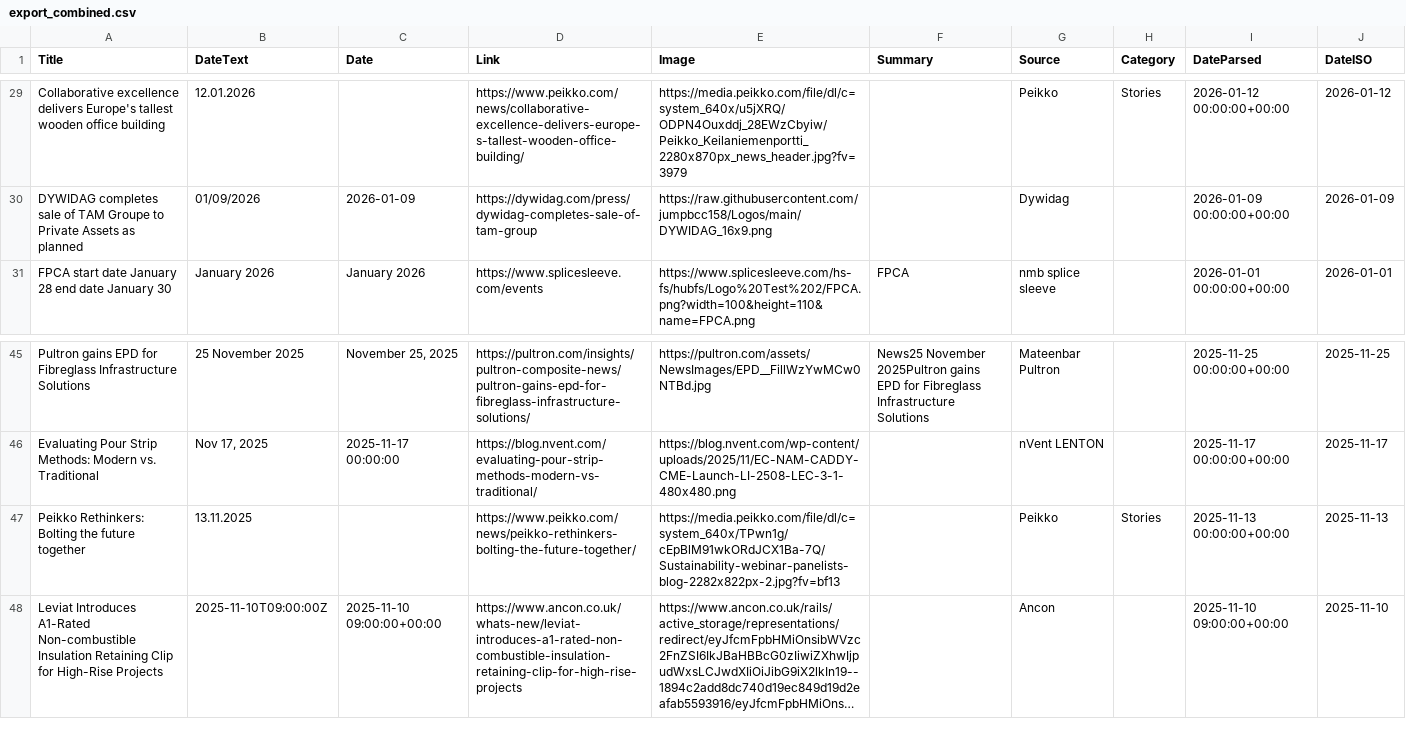
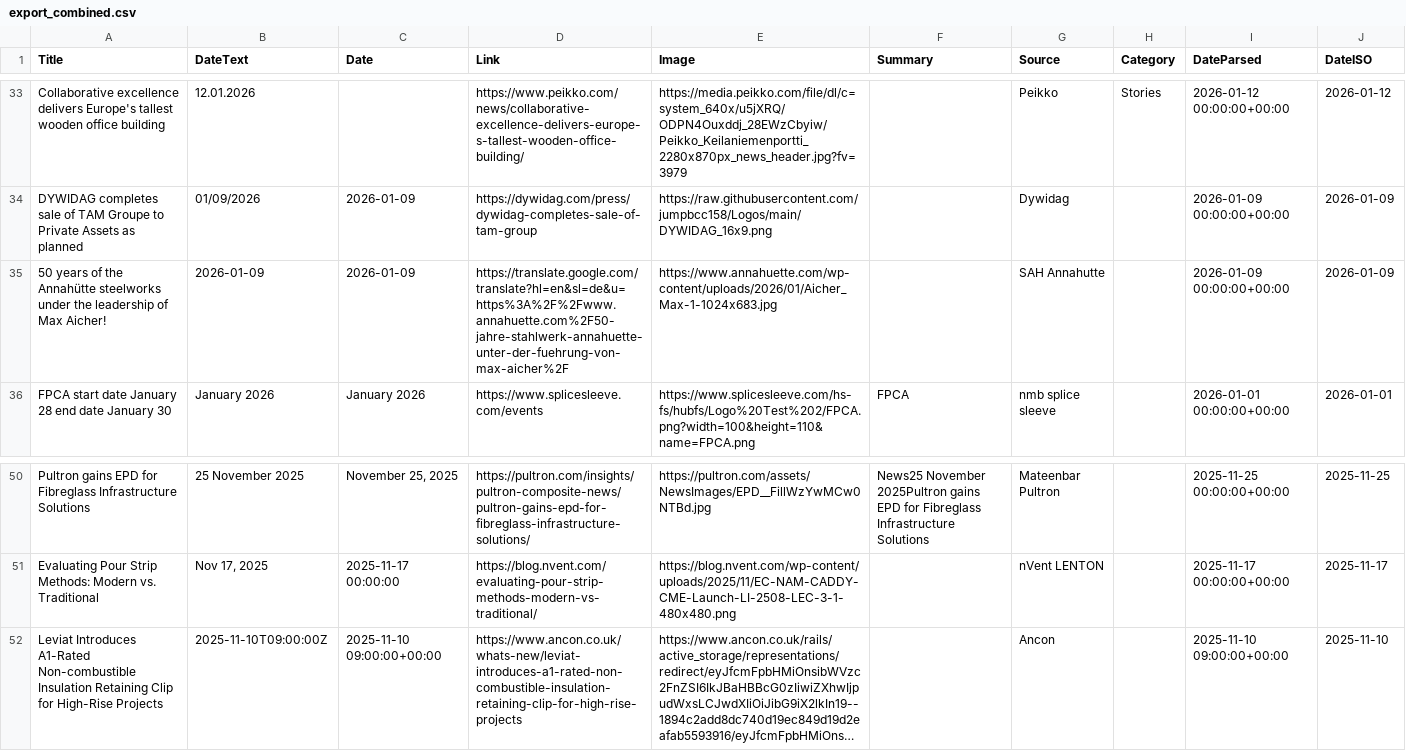
Before and after one commit to passakornDextra/competitorWatch, a CSV file: export_combined.csv, drawn as a sheet; only a part is shown, gaps mark what is left out; long unchanged cells end in …; removed rows and columns are numbered as before the commit, all else as after; the diff covers the shown part only; the diff names each change by its address in the sheet, - before the commit and + after, or states it on an @@ line.

```diff
--- a/export_combined.csv
+++ b/export_combined.csv
+row 35: 50 years of the Annahütte steelworks under the leadership of Max Aicher! | 2026-01-09 | 2026-01-09 | https://translate.google.com/translate?hl=en&sl=de&u=https%3A%2F%2Fwww.annahuette.com%2F50-jahre-stahlwerk-annahuette-unter-der-fuehrung-von-max-aicher%2F | https://www.annahuette.com/wp-content/uploads/2026/01/Aicher_Max-1-1024x683.jpg |  | SAH Annahutte |  | 2026-01-09 00:00:00+00:00 | 2026-01-09
-row 47: Peikko Rethinkers: Bolting the future together | 13.11.2025 |  | https://www.peikko.com/news/peikko-rethinkers-bolting-the-future-together/ | https://media.peikko.com/file/dl/c=system_640x/TPwn1g/cEpBlM91wkORdJCX1Ba-7Q/Sustainability-webinar-panelists-blog-2282x822px-2.jpg?fv=bf13 |  | Peikko | Stories | 2025-11-13 00:00:00+00:00 | 2025-11-13
```
Also changed, not shown: 7 added rows, 1 removed row and 1 edited cell elsewhere in this file, scrape_status.csv.
